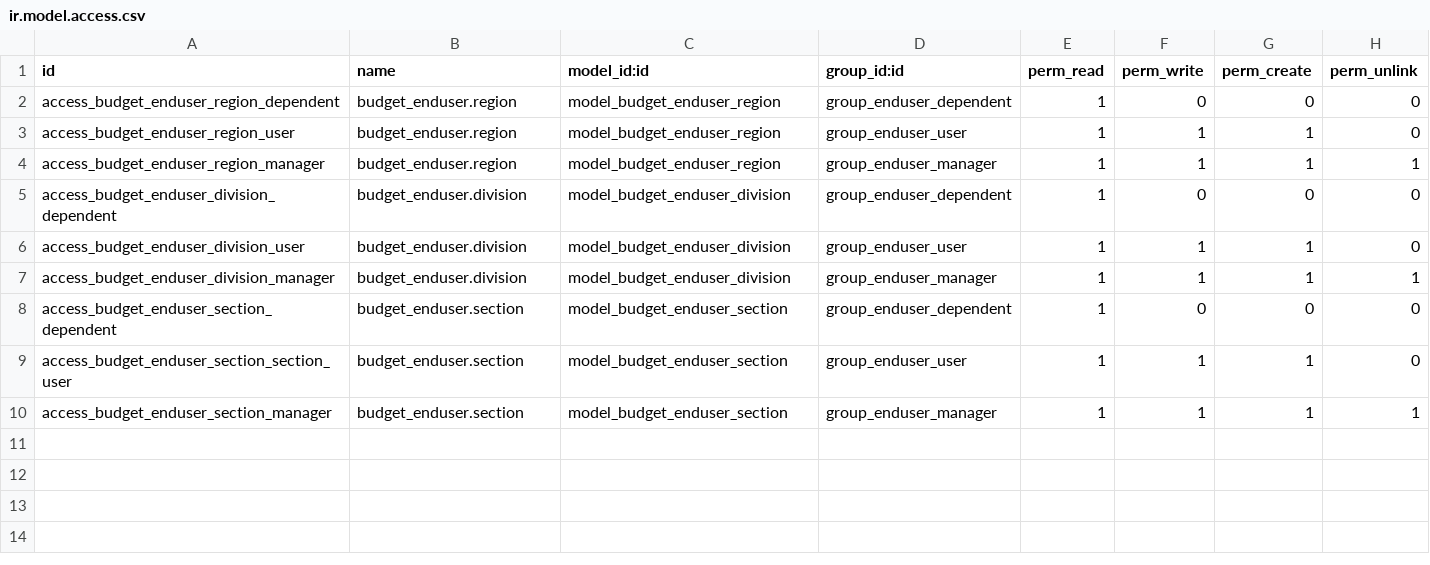
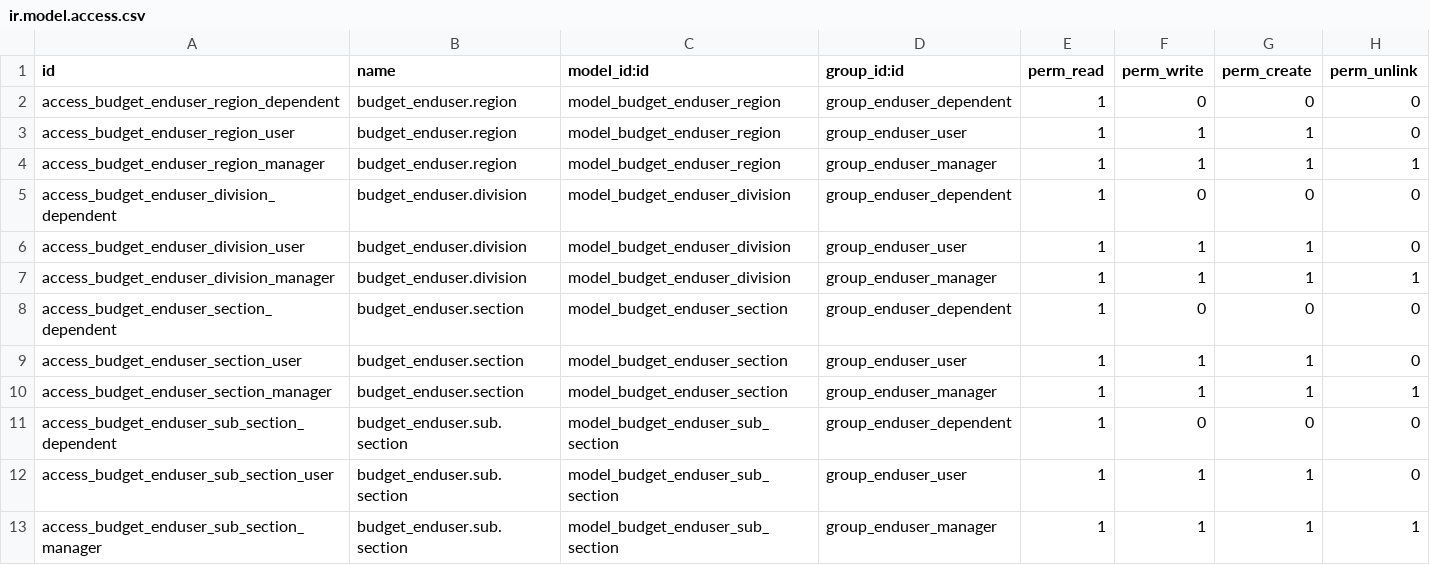
Before and after one commit to Suhail-Ismail/odoo-budget-enduser, a CSV file: security/ir.model.access.csv, drawn as a sheet.

Commit message:
Change Section to Division Change Sub Section to Section Create New Sub Section

```diff
--- a/security/ir.model.access.csv
+++ b/security/ir.model.access.csv
@@ -8,3 +8,6 @@ access_budget_enduser_division_manager,budget_enduser.division,model_budget_endu
 access_budget_enduser_section_dependent,budget_enduser.section,model_budget_enduser_section,group_enduser_dependent,1,0,0,0
-access_budget_enduser_section_section_user,budget_enduser.section,model_budget_enduser_section,group_enduser_user,1,1,1,0
+access_budget_enduser_section_user,budget_enduser.section,model_budget_enduser_section,group_enduser_user,1,1,1,0
 access_budget_enduser_section_manager,budget_enduser.section,model_budget_enduser_section,group_enduser_manager,1,1,1,1
+access_budget_enduser_sub_section_dependent,budget_enduser.sub.section,model_budget_enduser_sub_section,group_enduser_dependent,1,0,0,0
+access_budget_enduser_sub_section_user,budget_enduser.sub.section,model_budget_enduser_sub_section,group_enduser_user,1,1,1,0
+access_budget_enduser_sub_section_manager,budget_enduser.sub.section,model_budget_enduser_sub_section,group_enduser_manager,1,1,1,1
```
Also changed, not shown: 7 other files.
